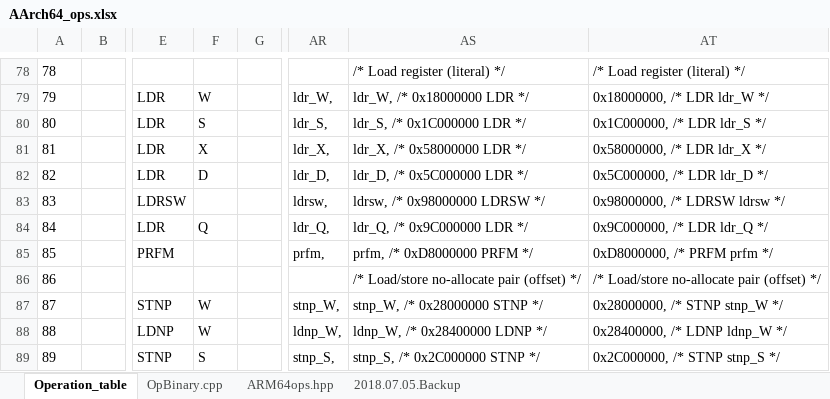
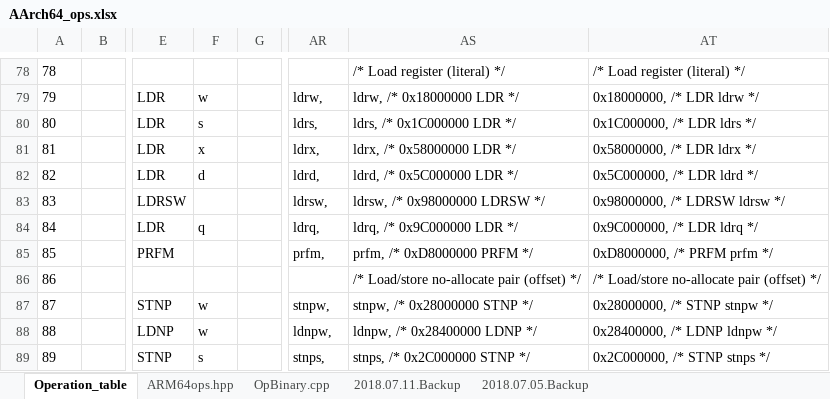
Before and after one commit to CAS-Atlantic/AArch64-Encoding, an Excel workbook: AArch64_ops.xlsx, sheet Operation_table, drawn as a sheet; only a part is shown, gaps mark what is left out; values as stored, in another font and other column widths than the file's, no borders; charts and pictures and conditional formats not drawn; 1 other sheet too large or unreadable and not compared; the diff covers the shown part only; the diff names each change by its address in the sheet, - before the commit and + after, or states it on an @@ line.

Commit message:
Update the AArch64 Instruction Opcode and Binary Encodings
Update the AArch64 Instruction Opcode and Binary Encoding
 Spreadsheet and Spreadsheet Backups Based on Issue and
 PR Feedback.

For Issue eclipse/omr#2588 and PR eclipse/omr#2600

Signed-off-by: Aaron Graham <aaron.graham@unb.ca>

```diff
--- a/AArch64_ops.xlsx (sheet Operation_table)
+++ b/AArch64_ops.xlsx (sheet Operation_table)
+sheet tab: 2018.07.11.Backup
@@ sheet tab order changed: Operation_table | ARM64ops.hpp | OpBinary.cpp | 2018.07.11.Backup | 2018.07.05.Backup @@
-F79: W
+F79: w
-AR79: ldr_W,
+AR79: ldrw,
-AS79: ldr_W, /* 0x18000000 LDR */
+AS79: ldrw, /* 0x18000000 LDR */
-AT79: 0x18000000, /* LDR ldr_W */
+AT79: 0x18000000, /* LDR ldrw */
-F80: S
+F80: s
-AR80: ldr_S,
+AR80: ldrs,
-AS80: ldr_S, /* 0x1C000000 LDR */
+AS80: ldrs, /* 0x1C000000 LDR */
-AT80: 0x1C000000, /* LDR ldr_S */
+AT80: 0x1C000000, /* LDR ldrs */
-F81: X
+F81: x
-AR81: ldr_X,
+AR81: ldrx,
-AS81: ldr_X, /* 0x58000000 LDR */
+AS81: ldrx, /* 0x58000000 LDR */
-AT81: 0x58000000, /* LDR ldr_X */
+AT81: 0x58000000, /* LDR ldrx */
-F82: D
+F82: d
-AR82: ldr_D,
+AR82: ldrd,
-AS82: ldr_D, /* 0x5C000000 LDR */
+AS82: ldrd, /* 0x5C000000 LDR */
-AT82: 0x5C000000, /* LDR ldr_D */
+AT82: 0x5C000000, /* LDR ldrd */
-F84: Q
+F84: q
-AR84: ldr_Q,
+AR84: ldrq,
-AS84: ldr_Q, /* 0x9C000000 LDR */
+AS84: ldrq, /* 0x9C000000 LDR */
-AT84: 0x9C000000, /* LDR ldr_Q */
+AT84: 0x9C000000, /* LDR ldrq */
-F87:F88: W
+F87:F88: w
-AR87: stnp_W,
+AR87: stnpw,
-AS87: stnp_W, /* 0x28000000 STNP */
+AS87: stnpw, /* 0x28000000 STNP */
-AT87: 0x28000000, /* STNP stnp_W */
+AT87: 0x28000000, /* STNP stnpw */
-AR88: ldnp_W,
+AR88: ldnpw,
-AS88: ldnp_W, /* 0x28400000 LDNP */
+AS88: ldnpw, /* 0x28400000 LDNP */
-AT88: 0x28400000, /* LDNP ldnp_W */
+AT88: 0x28400000, /* LDNP ldnpw */
-F89: S
+F89: s
-AR89: stnp_S,
+AR89: stnps,
-AS89: stnp_S, /* 0x2C000000 STNP */
+AS89: stnps, /* 0x2C000000 STNP */
-AT89: 0x2C000000, /* STNP stnp_S */
+AT89: 0x2C000000, /* STNP stnps */
```
Also changed, not shown: 1170 edited cells elsewhere in this sheet, sheet OpBinary.cpp, formulas that keep their value, charts or pictures, 4 other files.
